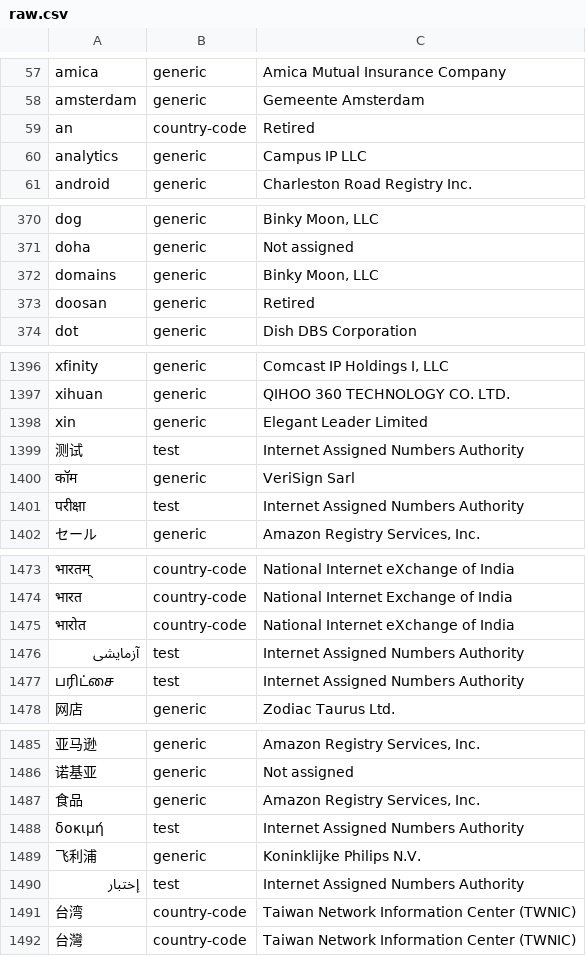
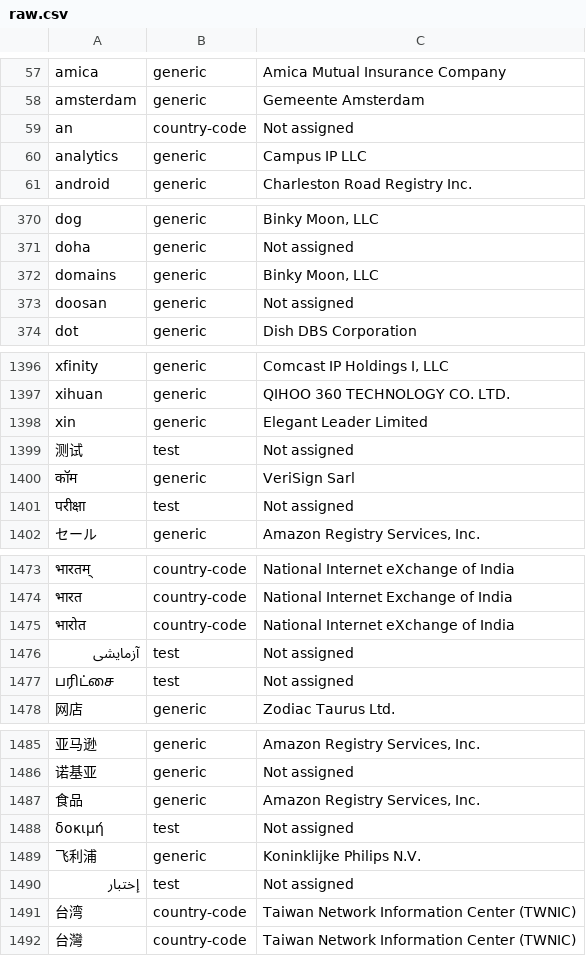
Before and after one commit to gh0stwizard/libeav, a CSV file: data/raw.csv, drawn as a sheet; only a part is shown, gaps mark what is left out; the diff covers the shown part only.

```diff
--- a/data/raw.csv
+++ b/data/raw.csv
@@ -58,3 +58,3 @@
 "amsterdam","generic","Gemeente Amsterdam"
-"an","country-code","Retired"
+"an","country-code","Not assigned"
 "analytics","generic","Campus IP LLC"
@@ -372,3 +372,3 @@
 "domains","generic","Binky Moon, LLC"
-"doosan","generic","Retired"
+"doosan","generic","Not assigned"
 "dot","generic","Dish DBS Corporation"
@@ -1398,5 +1398,5 @@
 "xin","generic","Elegant Leader Limited"
-"测试","test","Internet Assigned Numbers Authority"
+"测试","test","Not assigned"
 "कॉम","generic","VeriSign Sarl"
-"परीक्षा","test","Internet Assigned Numbers Authority"
+"परीक्षा","test","Not assigned"
 "セール","generic","Amazon Registry Services, Inc."
@@ -1475,4 +1475,4 @@
 "भारोत","country-code","National Internet eXchange of India"
-"آزمایشی","test","Internet Assigned Numbers Authority"
-"பரிட்சை","test","Internet Assigned Numbers Authority"
+"آزمایشی","test","Not assigned"
+"பரிட்சை","test","Not assigned"
 "网店","generic","Zodiac Taurus Ltd."
@@ -1487,5 +1487,5 @@
 "食品","generic","Amazon Registry Services, Inc."
-"δοκιμή","test","Internet Assigned Numbers Authority"
+"δοκιμή","test","Not assigned"
 "飞利浦","generic","Koninklijke Philips N.V."
-"إختبار","test","Internet Assigned Numbers Authority"
+"إختبار","test","Not assigned"
 "台湾","country-code","Taiwan Network Information Center (TWNIC)"
```
Also changed, not shown: 11 edited cells elsewhere in this file, data/punycode.csv, 5 other files.
